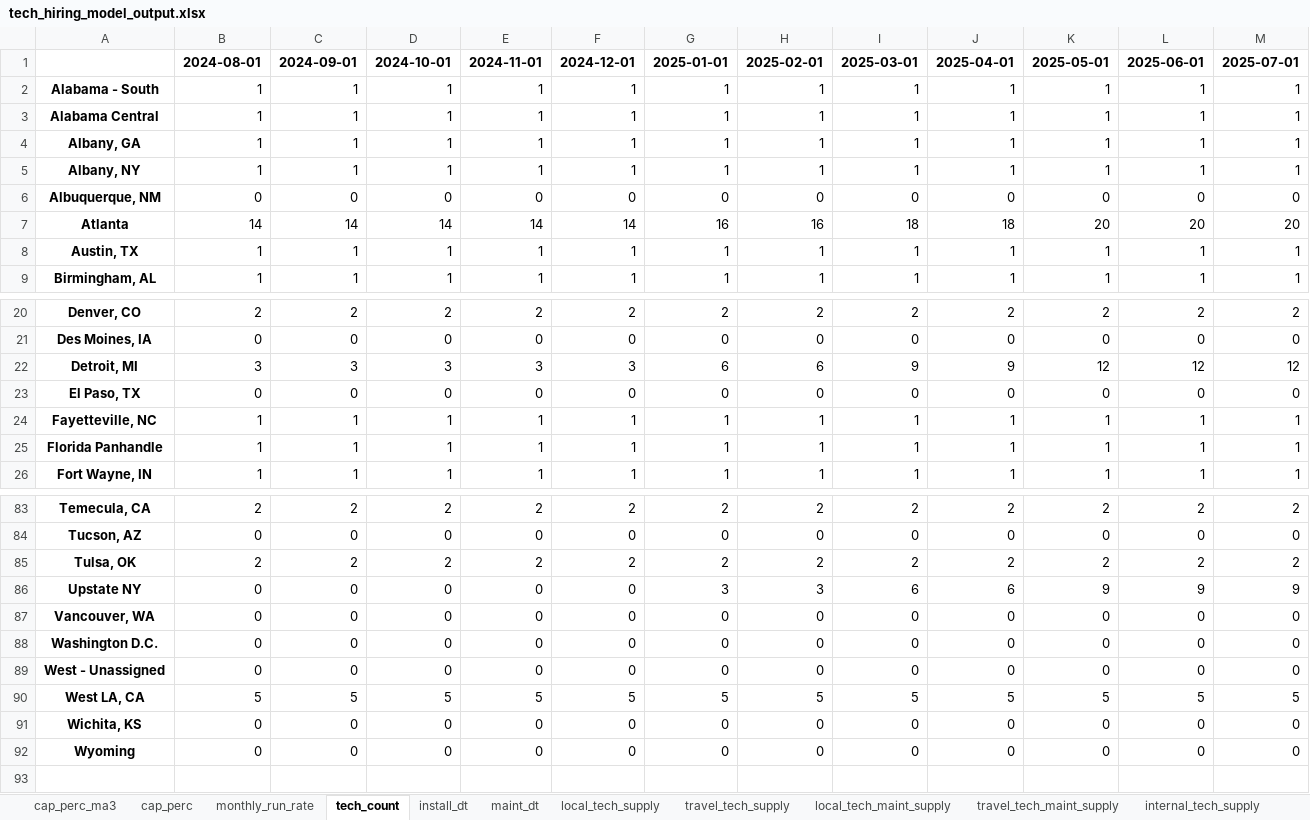
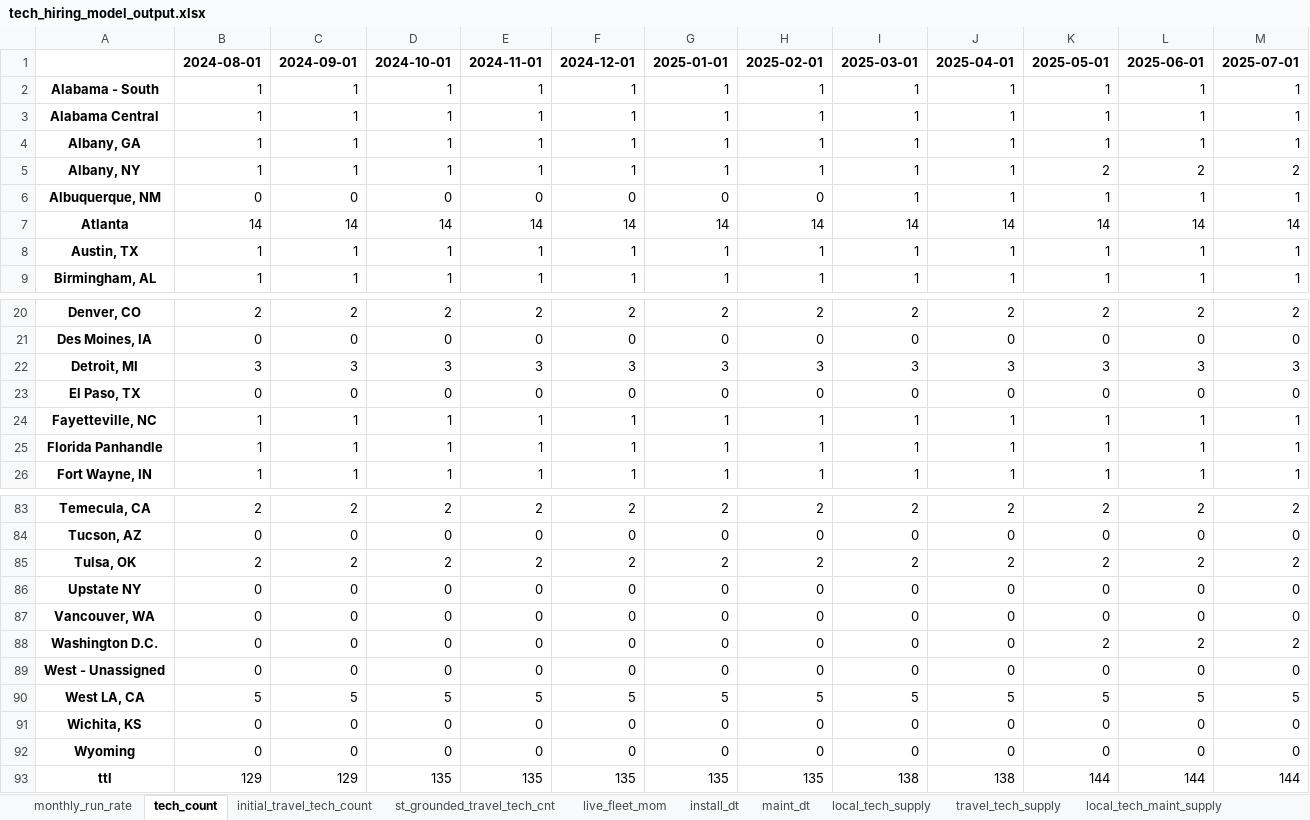
Before and after one commit to djdawkins-flock/binder-tech-hiring, an Excel workbook: output/tech_hiring_model_output.xlsx, sheet tech_count, drawn as a sheet; only a part is shown, gaps mark what is left out; values as stored, in another font and other column widths than the file's, no borders; the diff covers the shown part only; the diff names each change by its address in the sheet, - before the commit and + after, or states it on an @@ line.

```diff
--- a/output/tech_hiring_model_output.xlsx (sheet tech_count)
+++ b/output/tech_hiring_model_output.xlsx (sheet tech_count)
-sheet tab: cap_perc_ma3
-sheet tab: cap_perc
+sheet tab: initial_travel_tech_count
+sheet tab: st_grounded_travel_tech_cnt
+sheet tab: live_fleet_mom
-K5: 1
+K5: 2
-L5: 1
+L5: 2
-M5: 1
+M5: 2
-I6: 0
+I6: 1
-J6: 0
+J6: 1
-K6: 0
+K6: 1
-L6: 0
+L6: 1
-M6: 0
+M6: 1
-G7: 16
+G7: 14
-H7: 16
+H7: 14
-I7: 18
+I7: 14
-J7: 18
+J7: 14
-K7: 20
+K7: 14
-L7: 20
+L7: 14
-M7: 20
+M7: 14
-G22: 6
+G22: 3
-H22: 6
+H22: 3
-I22: 9
+I22: 3
-J22: 9
+J22: 3
-K22: 12
+K22: 3
-L22: 12
+L22: 3
-M22: 12
+M22: 3
-G86: 3
+G86: 0
-H86: 3
+H86: 0
-I86: 6
+I86: 0
-J86: 6
+J86: 0
-K86: 9
+K86: 0
-L86: 9
+L86: 0
-M86: 9
+M86: 0
-K88: 0
+K88: 2
-L88: 0
+L88: 2
-M88: 0
+M88: 2
+row 93: ttl | 129 | 129 | 135 | 135 | 135 | 135 | 135 | 138 | 138 | 144 | 144 | 144
```
Also changed, not shown: 33 edited cells elsewhere in this sheet, sheet st_grounded_travel_tech_capacity, sheet unmet_install_dt, sheet internal_tech_supply, sheet external_tech_supply, sheet internal_maint_tech_supply, sheet local_tech_maint_supply, 7 more sheets, other sheet tabs, 3 other files.
